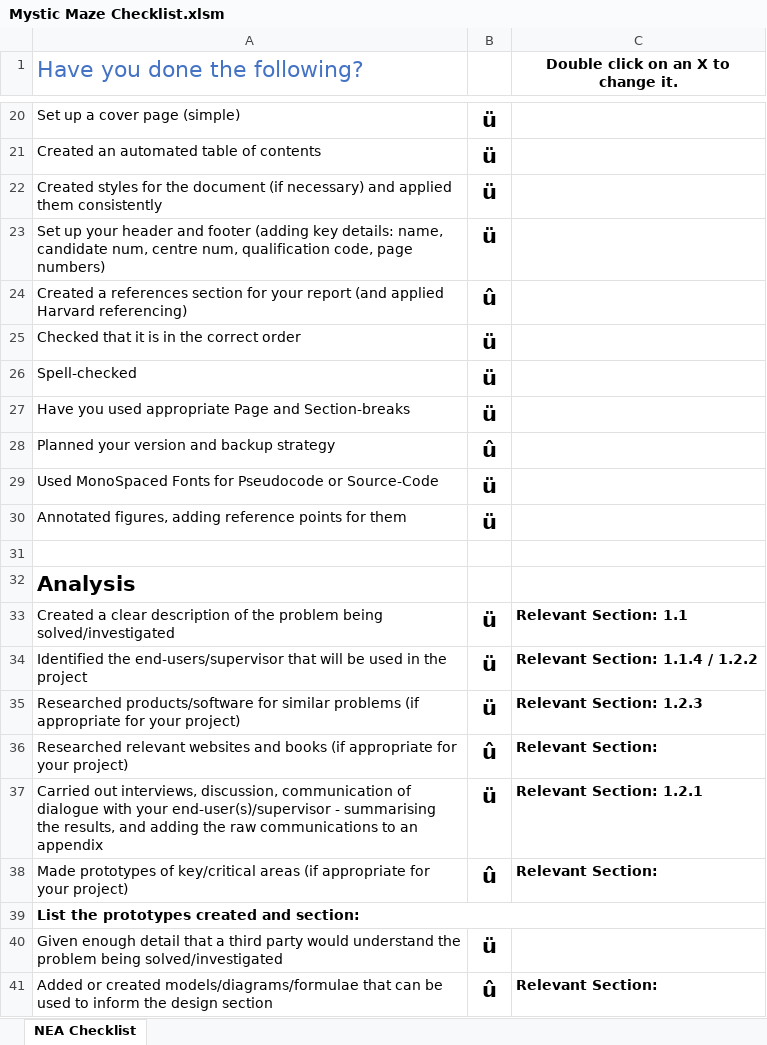
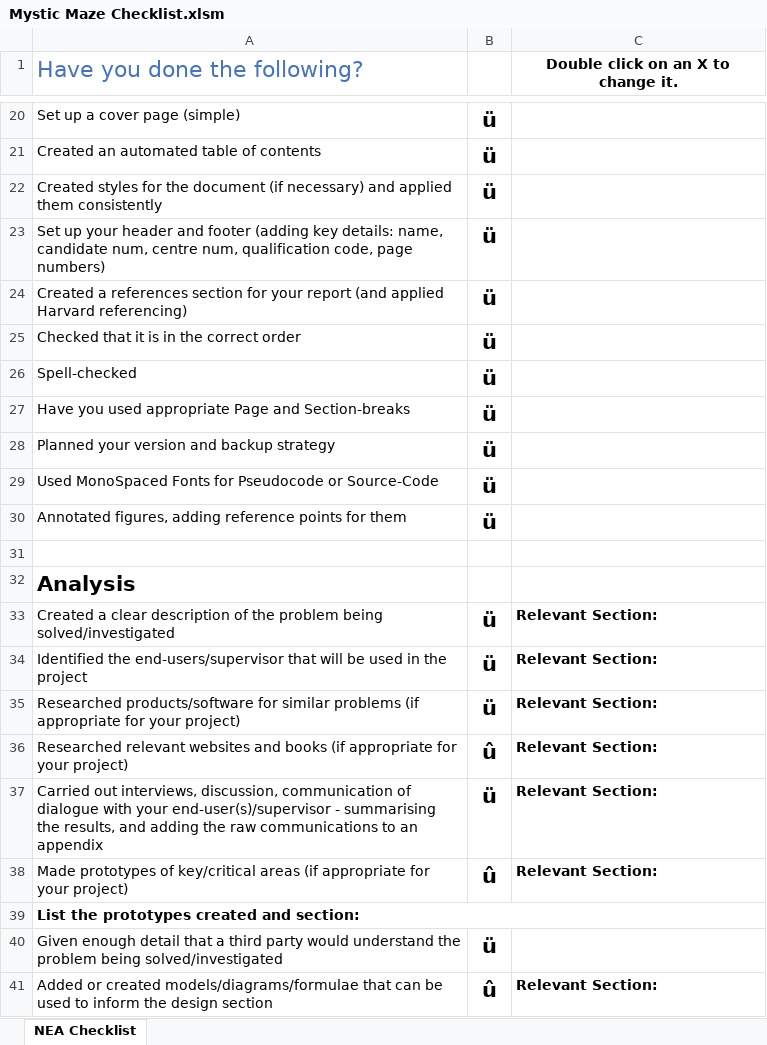
Before and after one commit to AyyubAmeen/Mystic-Maze, an Excel workbook: Documents/Mystic Maze Checklist.xlsm, sheet NEA Checklist, drawn as a sheet; only a part is shown, gaps mark what is left out; values as stored, in another font and other column widths than the file's, no borders; conditional formats not drawn; the diff names each change by its address in the sheet, - before the commit and + after, or states it on an @@ line.

```diff
--- a/Documents/Mystic Maze Checklist.xlsm (sheet NEA Checklist)
+++ b/Documents/Mystic Maze Checklist.xlsm (sheet NEA Checklist)
-B24: û
+B24: ü
-B28: û
+B28: ü
-C33: Relevant Section: 1.1
+C33: Relevant Section:
-C34: Relevant Section: 1.1.4 / 1.2.2
+C34: Relevant Section:
-C35: Relevant Section: 1.2.3
+C35: Relevant Section:
-C37: Relevant Section: 1.2.1
+C37: Relevant Section:
```
Also changed, not shown: 9 other files.
